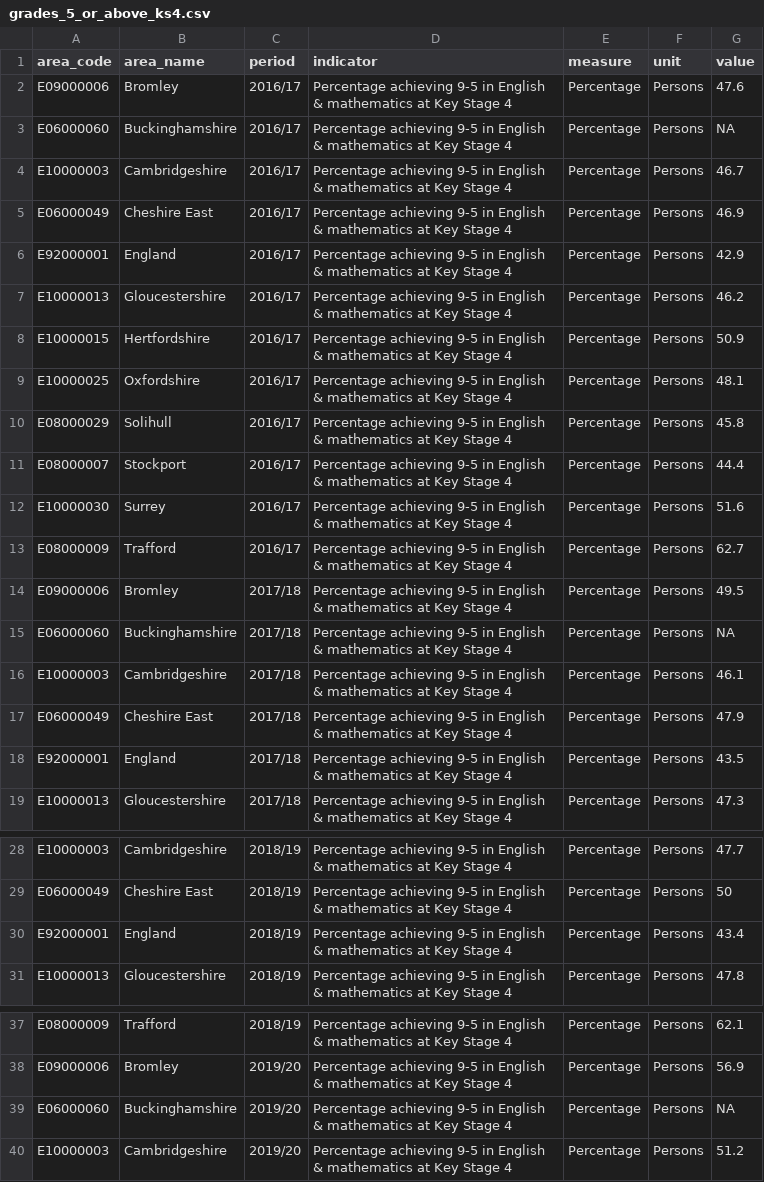
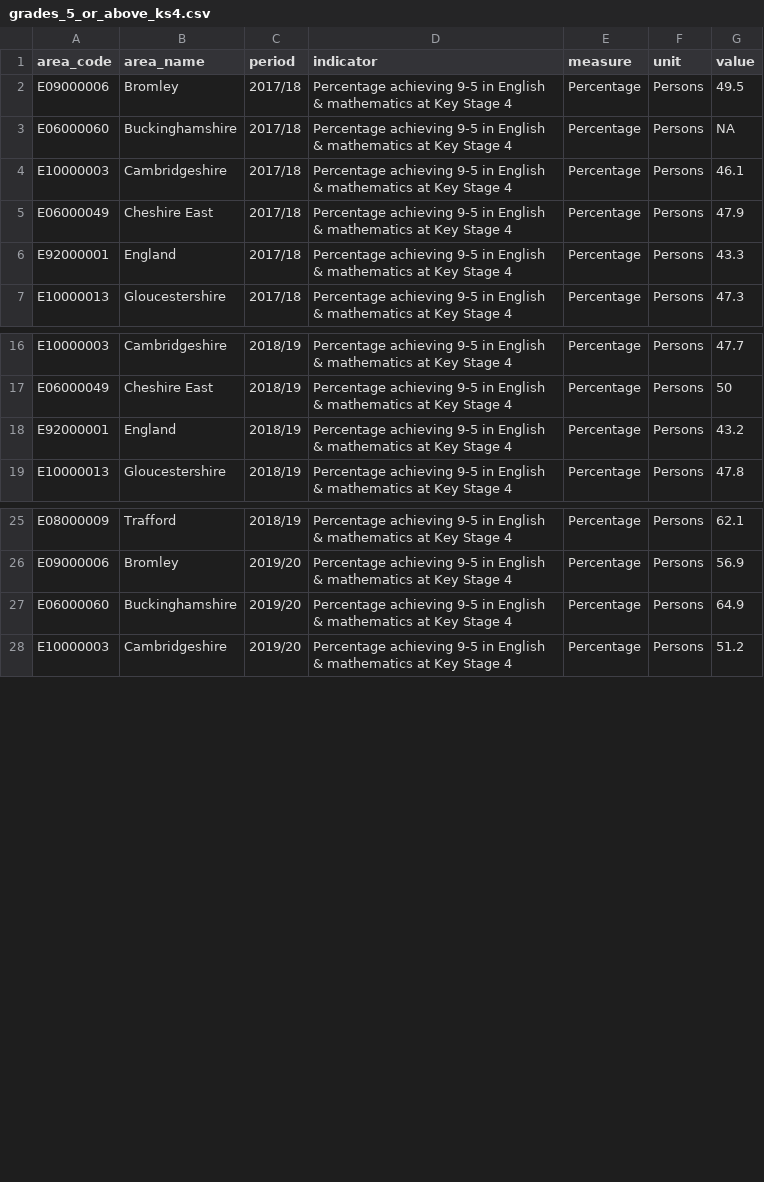
Before and after one commit to traffordDataLab/trafford_themes, a CSV file: data/children/grades_5_or_above_ks4.csv, drawn as a sheet; only a part is shown, gaps mark what is left out; the diff covers the shown part only.

```diff
--- a/data/children/grades_5_or_above_ks4.csv
+++ b/data/children/grades_5_or_above_ks4.csv
@@ -1,14 +1,2 @@
 area_code,area_name,period,indicator,measure,unit,value
-E09000006,Bromley,2016/17,Percentage achieving 9-5 in English & mathematics at Key Stage 4,Percentage,Persons,47.6
-E06000060,Buckinghamshire,2016/17,Percentage achieving 9-5 in English & mathematics at Key Stage 4,Percentage,Persons,NA
-E10000003,Cambridgeshire,2016/17,Percentage achieving 9-5 in English & mathematics at Key Stage 4,Percentage,Persons,46.7
-E06000049,Cheshire East,2016/17,Percentage achieving 9-5 in English & mathematics at Key Stage 4,Percentage,Persons,46.9
-E92000001,England,2016/17,Percentage achieving 9-5 in English & mathematics at Key Stage 4,Percentage,Persons,42.9
-E10000013,Gloucestershire,2016/17,Percentage achieving 9-5 in English & mathematics at Key Stage 4,Percentage,Persons,46.2
-E10000015,Hertfordshire,2016/17,Percentage achieving 9-5 in English & mathematics at Key Stage 4,Percentage,Persons,50.9
-E10000025,Oxfordshire,2016/17,Percentage achieving 9-5 in English & mathematics at Key Stage 4,Percentage,Persons,48.1
-E08000029,Solihull,2016/17,Percentage achieving 9-5 in English & mathematics at Key Stage 4,Percentage,Persons,45.8
-E08000007,Stockport,2016/17,Percentage achieving 9-5 in English & mathematics at Key Stage 4,Percentage,Persons,44.4
-E10000030,Surrey,2016/17,Percentage achieving 9-5 in English & mathematics at Key Stage 4,Percentage,Persons,51.6
-E08000009,Trafford,2016/17,Percentage achieving 9-5 in English & mathematics at Key Stage 4,Percentage,Persons,62.7
 E09000006,Bromley,2017/18,Percentage achieving 9-5 in English & mathematics at Key Stage 4,Percentage,Persons,49.5
@@ -17,3 +5,3 @@ E10000003,Cambridgeshire,2017/18,Percentage achieving 9-5 in English & mathemati
 E06000049,Cheshire East,2017/18,Percentage achieving 9-5 in English & mathematics at Key Stage 4,Percentage,Persons,47.9
-E92000001,England,2017/18,Percentage achieving 9-5 in English & mathematics at Key Stage 4,Percentage,Persons,43.5
+E92000001,England,2017/18,Percentage achieving 9-5 in English & mathematics at Key Stage 4,Percentage,Persons,43.3
 E10000013,Gloucestershire,2017/18,Percentage achieving 9-5 in English & mathematics at Key Stage 4,Percentage,Persons,47.3
@@ -29,3 +17,3 @@ E10000003,Cambridgeshire,2018/19,Percentage achieving 9-5 in English & mathemati
 E06000049,Cheshire East,2018/19,Percentage achieving 9-5 in English & mathematics at Key Stage 4,Percentage,Persons,50
-E92000001,England,2018/19,Percentage achieving 9-5 in English & mathematics at Key Stage 4,Percentage,Persons,43.4
+E92000001,England,2018/19,Percentage achieving 9-5 in English & mathematics at Key Stage 4,Percentage,Persons,43.2
 E10000013,Gloucestershire,2018/19,Percentage achieving 9-5 in English & mathematics at Key Stage 4,Percentage,Persons,47.8
@@ -38,3 +26,3 @@ E08000009,Trafford,2018/19,Percentage achieving 9-5 in English & mathematics at
 E09000006,Bromley,2019/20,Percentage achieving 9-5 in English & mathematics at Key Stage 4,Percentage,Persons,56.9
-E06000060,Buckinghamshire,2019/20,Percentage achieving 9-5 in English & mathematics at Key Stage 4,Percentage,Persons,NA
+E06000060,Buckinghamshire,2019/20,Percentage achieving 9-5 in English & mathematics at Key Stage 4,Percentage,Persons,64.9
 E10000003,Cambridgeshire,2019/20,Percentage achieving 9-5 in English & mathematics at Key Stage 4,Percentage,Persons,51.2
```
Also changed, not shown: 12 added rows and 4 edited cells elsewhere in this file, data/children/children_offending.csv, data/children/cla_dental_check.csv, 17 other files.
